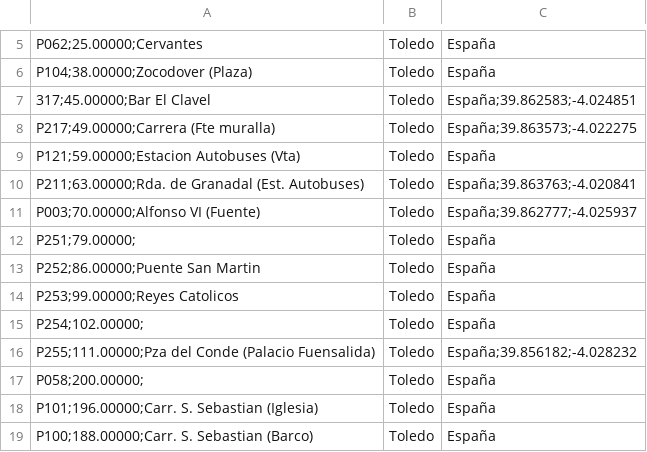
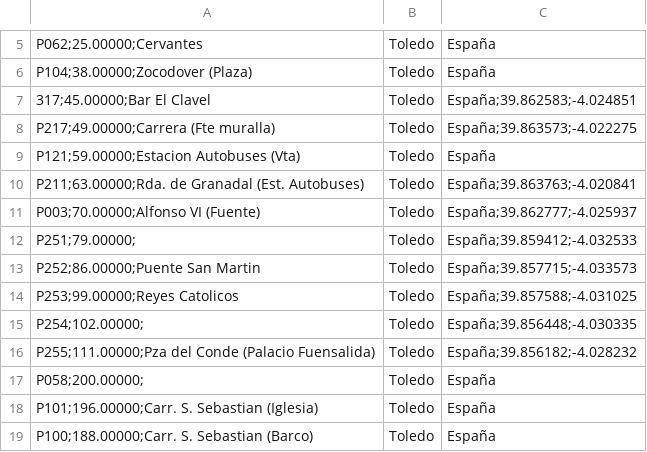
Before and after one commit to craftsmanship-toledo/katangapp-scripts, a CSV file: csv/bus-stops/linea-L12/paradas.csv, drawn as a sheet; only a part is shown, gaps mark what is left out.

Commit message:
Update bus stops from L02 in other routes
(I'm doing this for consistency with other routes)

```diff
--- a/csv/bus-stops/linea-L12/paradas.csv
+++ b/csv/bus-stops/linea-L12/paradas.csv
@@ -11,6 +11,6 @@ P211;63.00000;Rda. de Granadal (Est. Autobuses), Toledo, España;39.863763;-4.02
 P003;70.00000;Alfonso VI (Fuente), Toledo, España;39.862777;-4.025937
-P251;79.00000;, Toledo, España
-P252;86.00000;Puente San Martin, Toledo, España
-P253;99.00000;Reyes Catolicos, Toledo, España
-P254;102.00000;, Toledo, España
+P251;79.00000;, Toledo, España;39.859412;-4.032533
+P252;86.00000;Puente San Martin, Toledo, España;39.857715;-4.033573
+P253;99.00000;Reyes Catolicos, Toledo, España;39.857588;-4.031025
+P254;102.00000;, Toledo, España;39.856448;-4.030335
 P255;111.00000;Pza del Conde (Palacio Fuensalida), Toledo, España;39.856182;-4.028232
```
